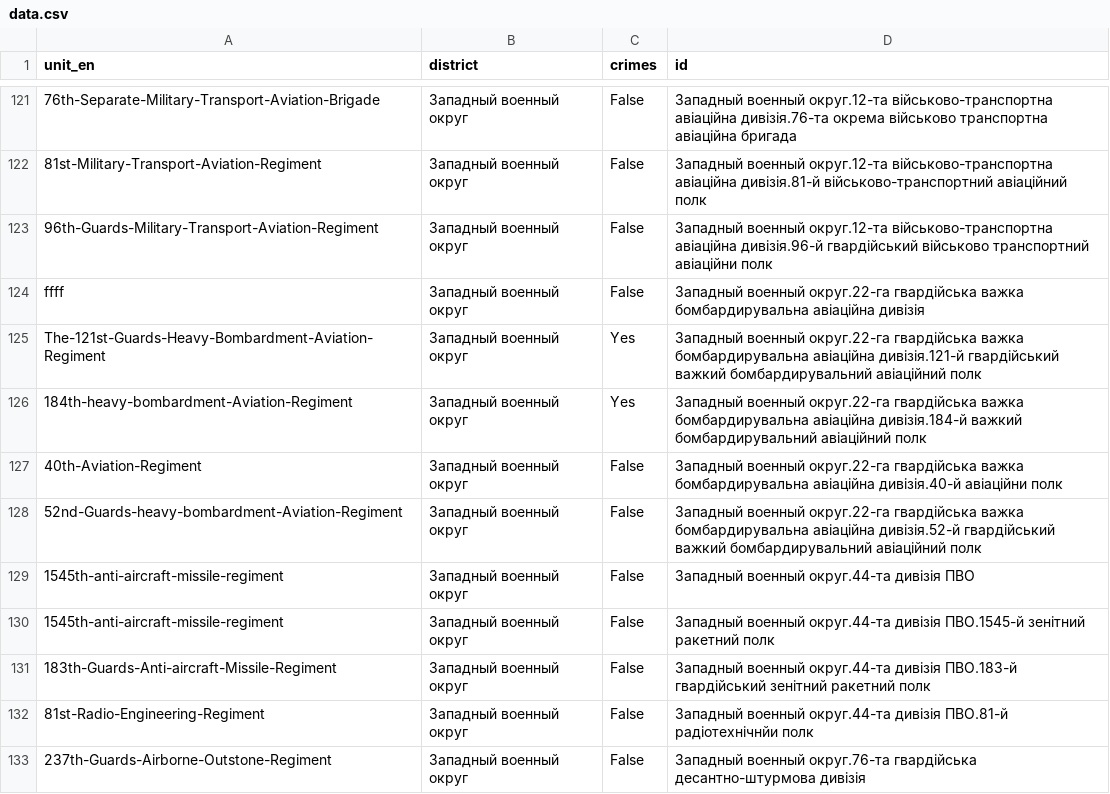
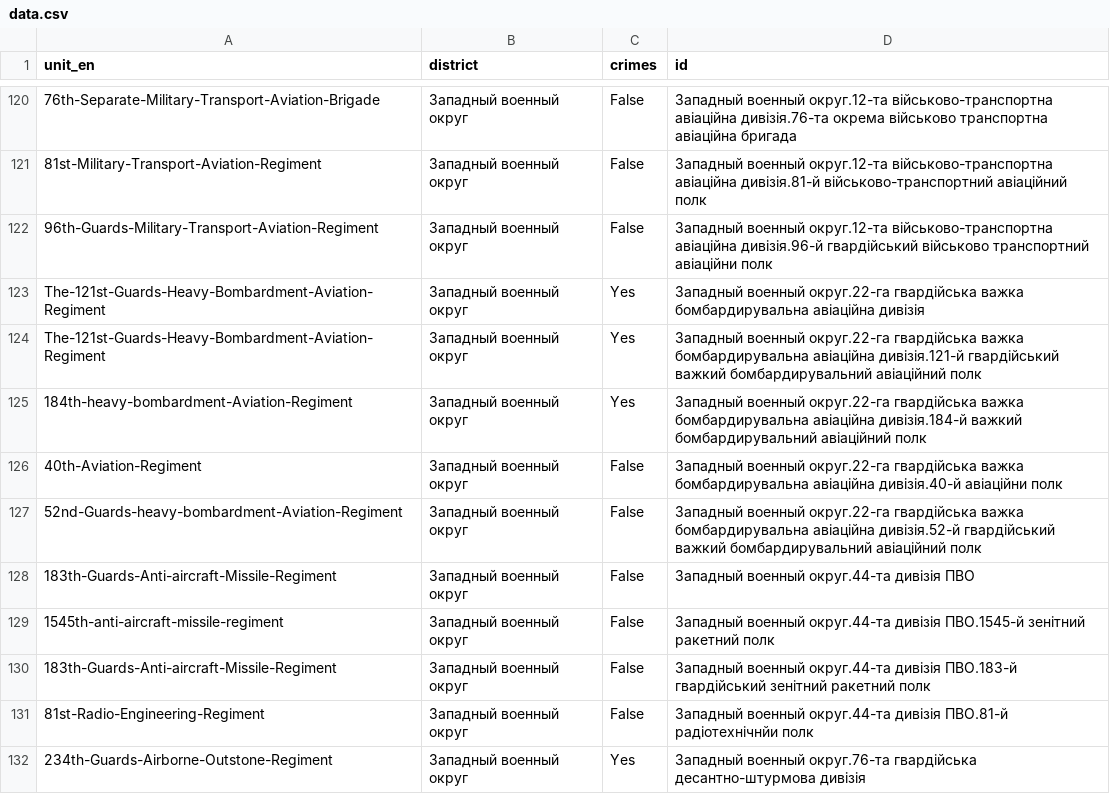
Before and after one commit to HubashovD/project_russian_war_structure, a CSV file: data.csv, drawn as a sheet; only a part is shown, gaps mark what is left out; addresses are those after the commit; the diff covers the shown part only; the diff names each change by its address in the sheet, - before the commit and + after, or states it on an @@ line.

```diff
--- a/data.csv
+++ b/data.csv
-A123 (unit_en): ffff
+A123 (unit_en): The-121st-Guards-Heavy-Bombardment-Aviation-Regiment
-C123 (crimes): False
+C123 (crimes): Yes
-A128 (unit_en): 1545th-anti-aircraft-missile-regiment
+A128 (unit_en): 183th-Guards-Anti-aircraft-Missile-Regiment
-A132 (unit_en): 237th-Guards-Airborne-Outstone-Regiment
+A132 (unit_en): 234th-Guards-Airborne-Outstone-Regiment
-C132 (crimes): False
+C132 (crimes): Yes
```
Also changed, not shown: 1 added row, 2 removed rows and 85 edited cells elsewhere in this file, map.csv, 4 other files.
